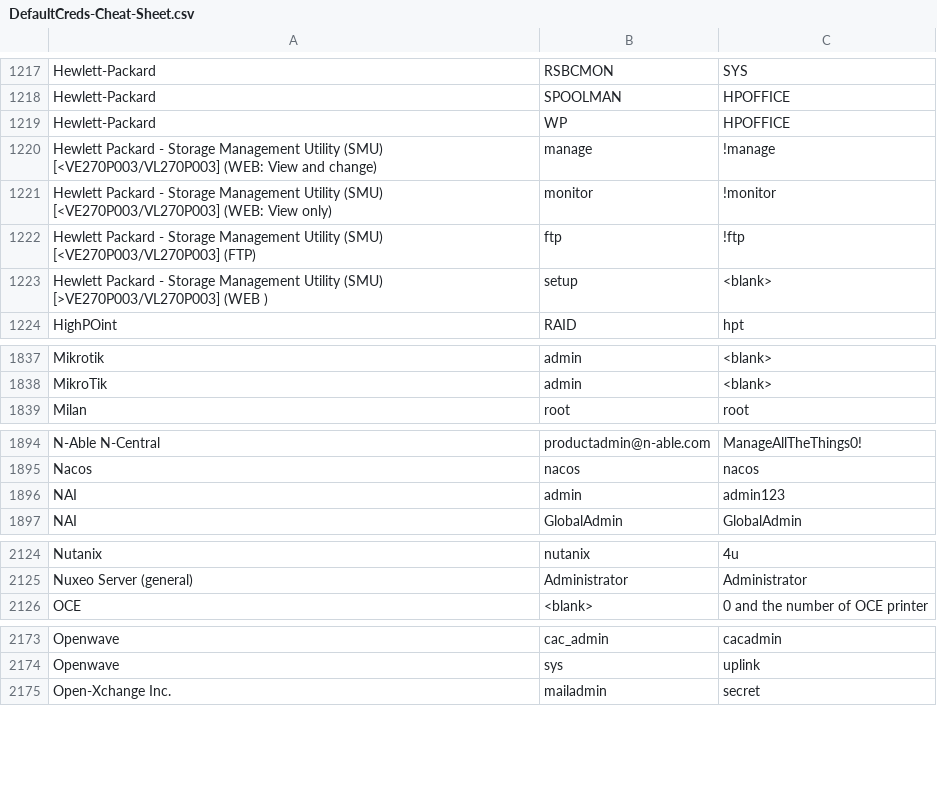
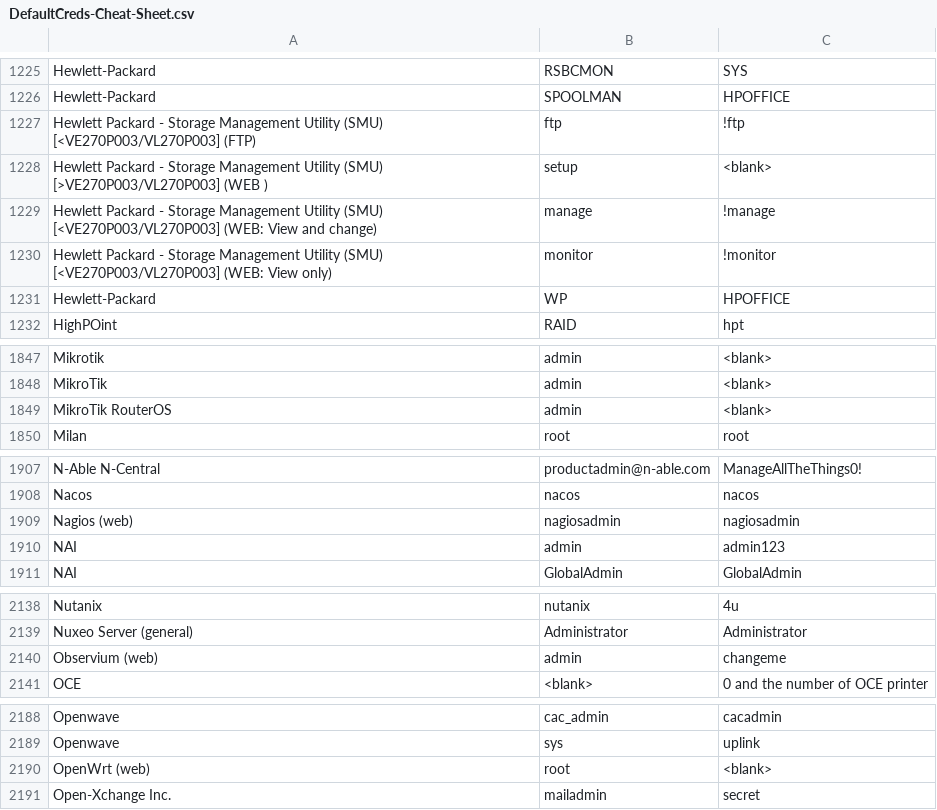
Before and after one commit to ihebski/DefaultCreds-cheat-sheet, a CSV file: DefaultCreds-Cheat-Sheet.csv, drawn as a sheet; only a part is shown, gaps mark what is left out; the diff covers the shown part only.

Commit message:
Add 22 default credentials for IoT, network devices, monitoring tools, and server management

```diff
--- a/DefaultCreds-Cheat-Sheet.csv
+++ b/DefaultCreds-Cheat-Sheet.csv
@@ -1218,7 +1226,7 @@ Hewlett-Packard,RSBCMON,SYS
 Hewlett-Packard,SPOOLMAN,HPOFFICE
-Hewlett-Packard,WP,HPOFFICE
-Hewlett Packard - Storage Management Utility (SMU) [<VE270P003/VL270P003] (WEB: View and change),manage,!manage
-Hewlett Packard - Storage Management Utility (SMU) [<VE270P003/VL270P003] (WEB: View only),monitor,!monitor
 Hewlett Packard - Storage Management Utility (SMU) [<VE270P003/VL270P003] (FTP),ftp,!ftp
 Hewlett Packard - Storage Management Utility (SMU) [>VE270P003/VL270P003] (WEB ),setup,<blank>
+Hewlett Packard - Storage Management Utility (SMU) [<VE270P003/VL270P003] (WEB: View and change),manage,!manage
+Hewlett Packard - Storage Management Utility (SMU) [<VE270P003/VL270P003] (WEB: View only),monitor,!monitor
+Hewlett-Packard,WP,HPOFFICE
 HighPOint,RAID,hpt
@@ -1838,2 +1848,3 @@ Mikrotik,admin,<blank>
 MikroTik,admin,<blank>
+MikroTik RouterOS,admin,<blank>
 Milan,root,root
@@ -1895,2 +1908,3 @@ N-Able N-Central,productadmin@n-able.com,ManageAllTheThings0!
 Nacos,nacos,nacos
+Nagios (web),nagiosadmin,nagiosadmin
 NAI,admin,admin123
@@ -2125,2 +2139,3 @@ Nutanix,nutanix,4u
 Nuxeo Server (general),Administrator,Administrator
+Observium (web),admin,changeme
 OCE,<blank>,0 and the number of OCE printer
@@ -2174,2 +2189,3 @@ Openwave,cac_admin,cacadmin
 Openwave,sys,uplink
+OpenWrt (web),root,<blank>
 Open-Xchange Inc.,mailadmin,secret
```
Also changed, not shown: 18 added rows and 5 moved rows elsewhere in this file.
